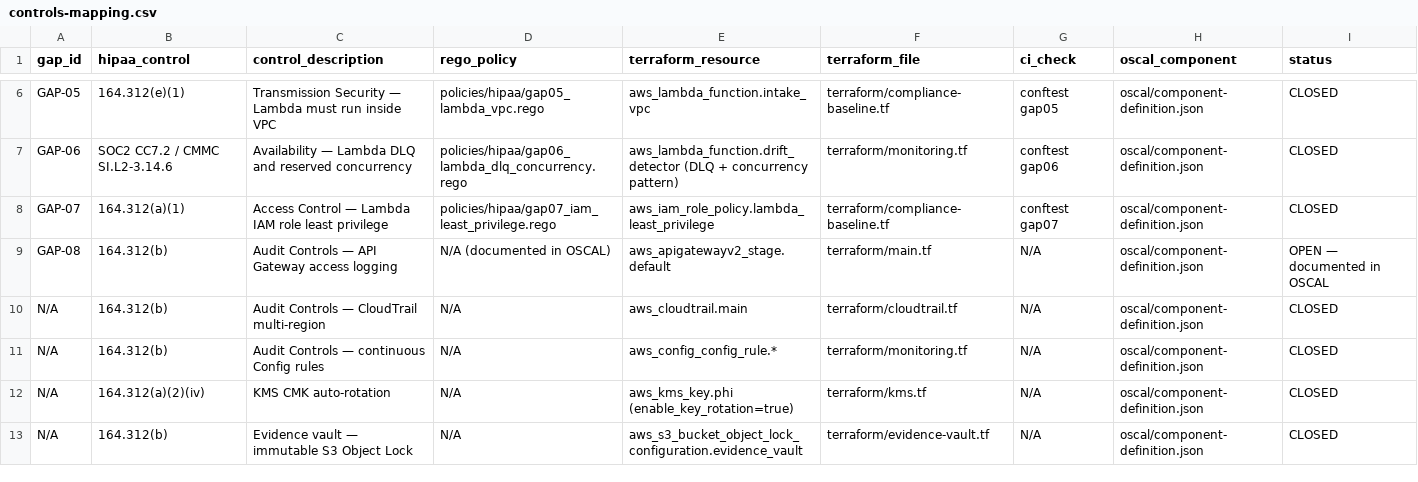
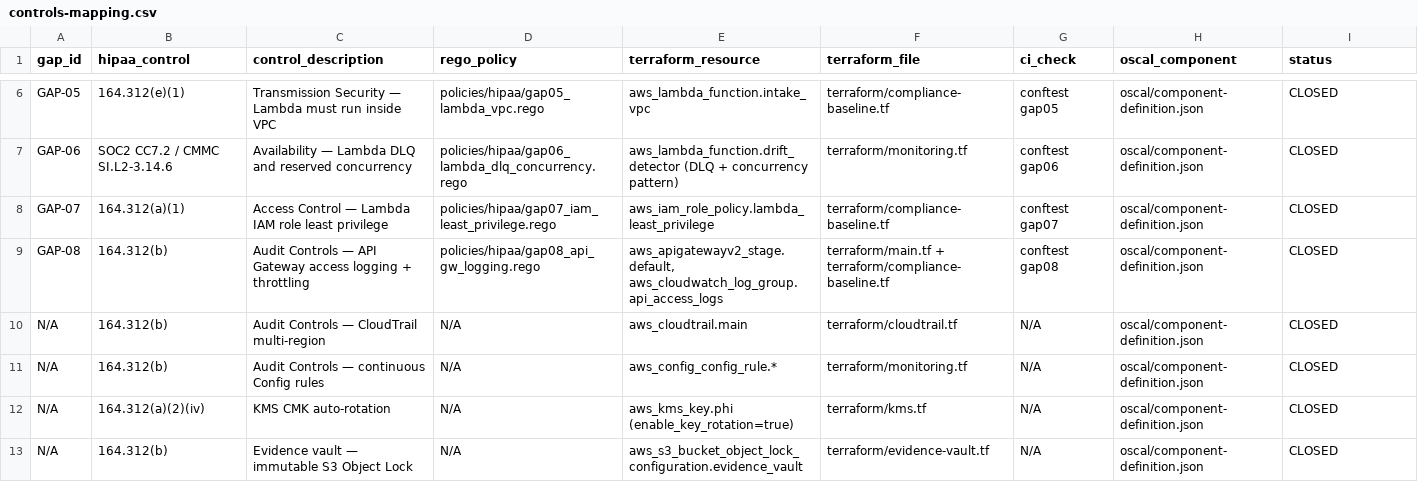
Before and after one commit to Chike2020/cgep-app-starter, a CSV file: controls-mapping.csv, drawn as a sheet; only a part is shown, gaps mark what is left out.

Commit message:
Close GAP-08: API Gateway access logging and throttling
Add aws_cloudwatch_log_group.api_access_logs (90-day retention) and
wire access_log_settings + default_route_settings throttling (burst=100,
rate=50) into aws_apigatewayv2_stage.default. Uses HTTP API v2 direct
CloudWatch write -- no account-level aws_api_gateway_account resource
needed, so zero impact on other workloads.

New: policies/hipaa/gap08_api_gw_logging.rego (3 tests)
New: terraform test run gap08_api_gw_access_logging_enabled (11/11 pass)
Updated: OSCAL hipaa-164.312-b now covers GAP-08
Updated: controls-mapping.csv GAP-08 OPEN -> CLOSED
Updated: WRITEUP.md 8/8 gaps, 20/20 OPA tests, 100% closure rate
Updated: README.md GAP-08 status CLOSED

```diff
--- a/controls-mapping.csv
+++ b/controls-mapping.csv
@@ -8,3 +8,3 @@ GAP-06,SOC2 CC7.2 / CMMC SI.L2-3.14.6,Availability — Lambda DLQ and reserved c
 GAP-07,164.312(a)(1),Access Control — Lambda IAM role least privilege,policies/hipaa/gap07_iam_least_privilege.rego,aws_iam_role_policy.lambda_least_privilege,terraform/compliance-baseline.tf,conftest gap07,oscal/component-definition.json,CLOSED
-GAP-08,164.312(b),Audit Controls — API Gateway access logging,N/A (documented in OSCAL),aws_apigatewayv2_stage.default,terraform/main.tf,N/A,oscal/component-definition.json,OPEN — documented in OSCAL
+GAP-08,164.312(b),Audit Controls — API Gateway access logging + throttling,policies/hipaa/gap08_api_gw_logging.rego,"aws_apigatewayv2_stage.default, aws_cloudwatch_log_group.api_access_logs",terraform/main.tf + terraform/compliance-baseline.tf,conftest gap08,oscal/component-definition.json,CLOSED
 N/A,164.312(b),Audit Controls — CloudTrail multi-region,N/A,aws_cloudtrail.main,terraform/cloudtrail.tf,N/A,oscal/component-definition.json,CLOSED
```
Also changed, not shown: 8 other files.
